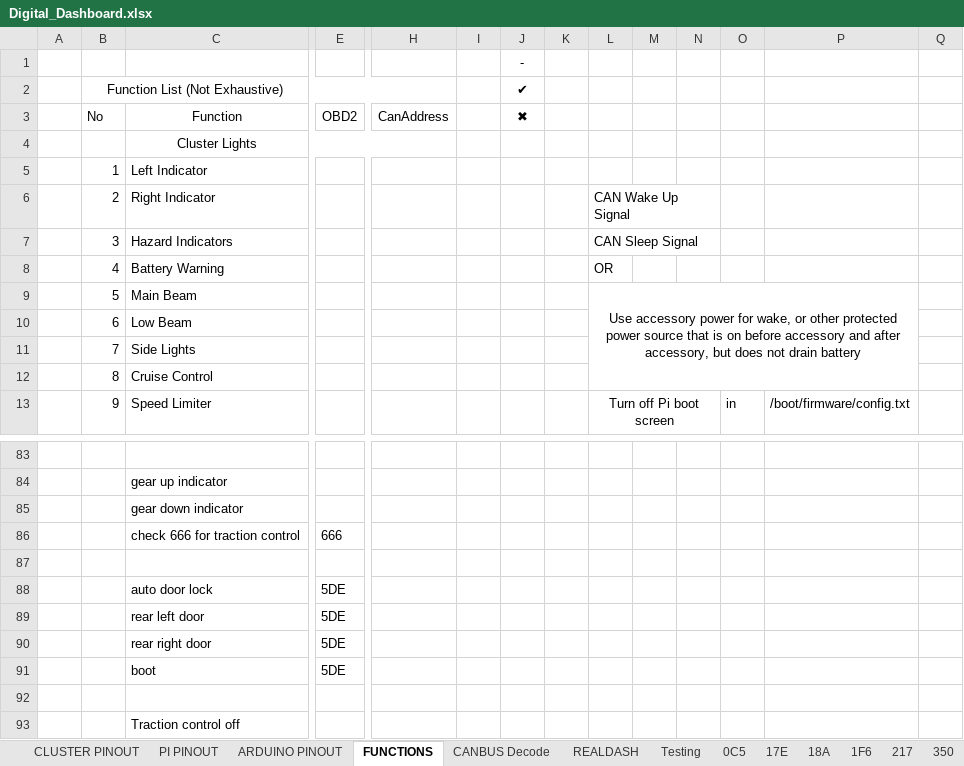
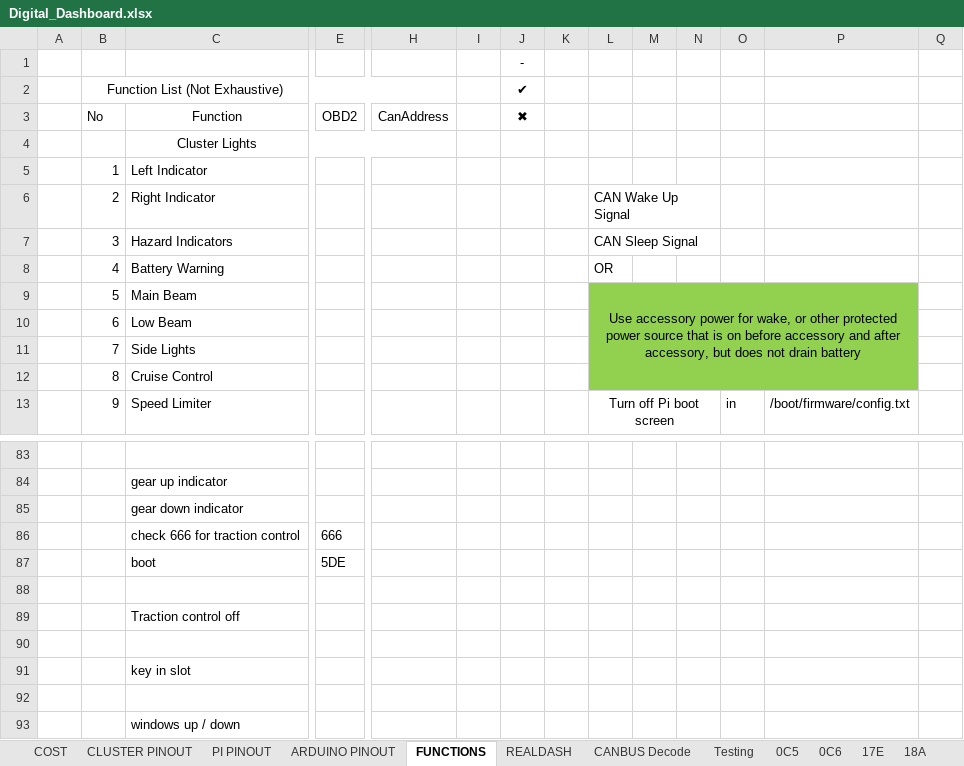
Before and after one commit to TheCosmicNebula/ClioIVDigitalDash, an Excel workbook: Digital_Dashboard.xlsx, sheet FUNCTIONS, drawn as a sheet; only a part is shown, gaps mark what is left out; the shorter side is filled out with more unchanged rows; values as stored, in another font and other column widths than the file's, no borders; conditional formats not drawn; rows hold the shown columns only; the diff names each change by its address in the sheet, - before the commit and + after, or states it on an @@ line.

```diff
--- a/Digital_Dashboard.xlsx (sheet FUNCTIONS)
+++ b/Digital_Dashboard.xlsx (sheet FUNCTIONS)
@@ sheet tab unhidden: COST @@
+sheet tab: 0C6
@@ sheet tab order changed: COST | CLUSTER PINOUT | PI PINOUT | ARDUINO PINOUT | FUNCTIONS | REALDASH | CANBUS Decode | Testing | 0C5 | 0C6 | 17E | 18A @@
-L9:P12 fill: none
+L9:P12 fill: #92D050
-row 87: (empty)
-row 88:  |  | auto door lock | 5DE
-row 89:  |  | rear left door | 5DE
-row 90:  |  | rear right door | 5DE
```
Also changed, not shown: sheet 5D7, sheet CANBUS Decode, sheet 0C5, sheet 66A, sheet PI PINOUT, sheet ARDUINO PINOUT, 3 more sheets, formulas that keep their value, hidden cells, charts or pictures, 20 other files.
